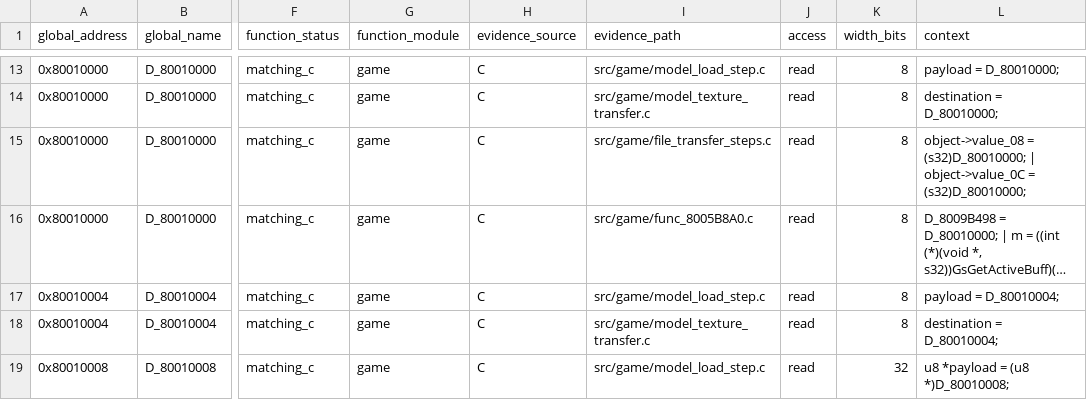
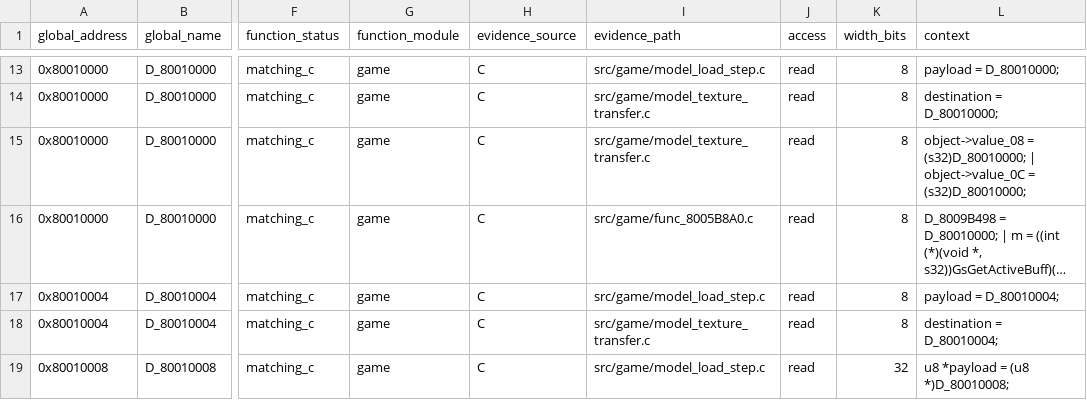
Before and after one commit to Unchiga/DecompRecomp, a CSV file: notes/global-usage.csv, drawn as a sheet; only a part is shown, gaps mark what is left out; long unchanged cells end in …; the diff covers the shown part only; the diff names each change by its address in the sheet, - before the commit and + after, or states it on an @@ line.

```diff
--- a/notes/global-usage.csv
+++ b/notes/global-usage.csv
-I15 (evidence_path): src/game/file_transfer_steps.c
+I15 (evidence_path): src/game/model_texture_transfer.c
```
Also changed, not shown: 17 edited cells elsewhere in this file, 7 other files.
